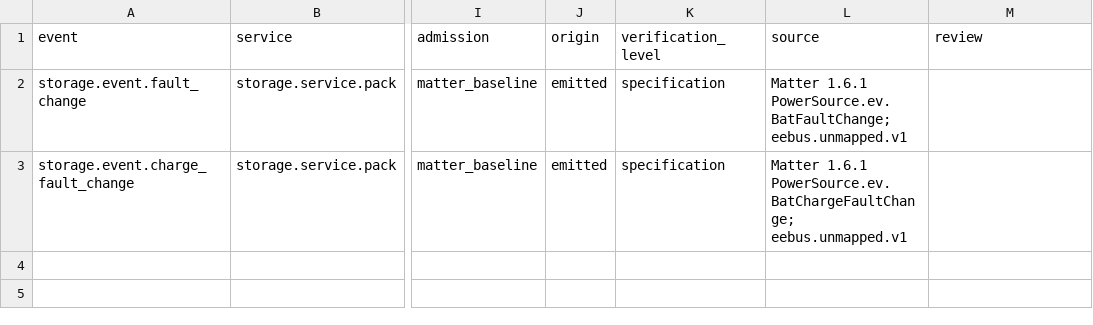
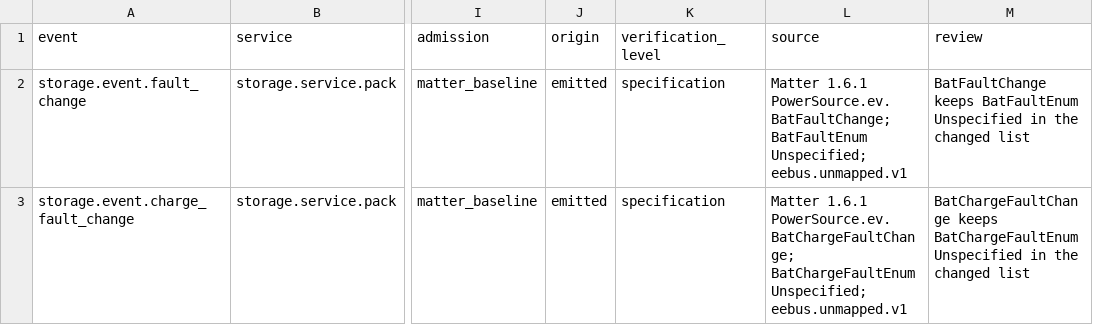
Before and after one commit to Project-Helianthus/helianthus-docs-semantic, a TSV file: acceptance/catalog-inputs/energy/pe08-events.tsv, drawn as a sheet; only a part is shown, gaps mark what is left out; the diff names each change by its address in the sheet, - before the commit and + after, or states it on an @@ line.

```diff
--- a/acceptance/catalog-inputs/energy/pe08-events.tsv
+++ b/acceptance/catalog-inputs/energy/pe08-events.tsv
-L2 (source): …1.6.1 PowerSource.ev.BatFaultChange; eebus.unmapped.v1
+L2 (source): …1.6.1 PowerSource.ev.BatFaultChange; BatFaultEnum Unspecified; eebus.unmapped.v1
-M2 (review): (empty)
+M2 (review): BatFaultChange keeps BatFaultEnum Unspecified in the changed list
-L3 (source): …1.6.1 PowerSource.ev.BatChargeFaultChange; eebus.unmapped.v1
+L3 (source): …1.6.1 PowerSource.ev.BatChargeFaultChange; BatChargeFaultEnum Unspecified; eebus.unmapped.v1
-M3 (review): (empty)
+M3 (review): BatChargeFaultChange keeps BatChargeFaultEnum Unspecified in the changed list
```
Also changed, not shown: acceptance/catalog-inputs/energy/pe03-elements-on-main.tsv, acceptance/catalog-inputs/energy/pe08-fields.tsv, 2 other files.
